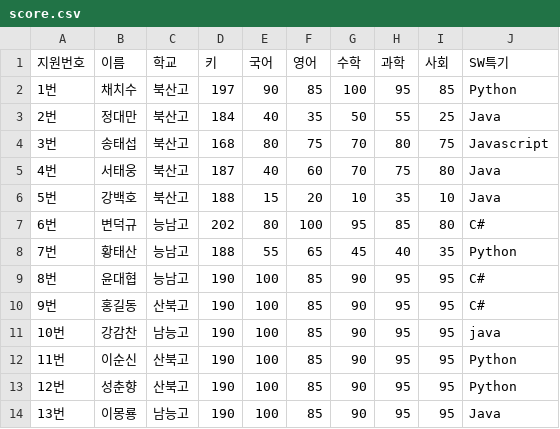
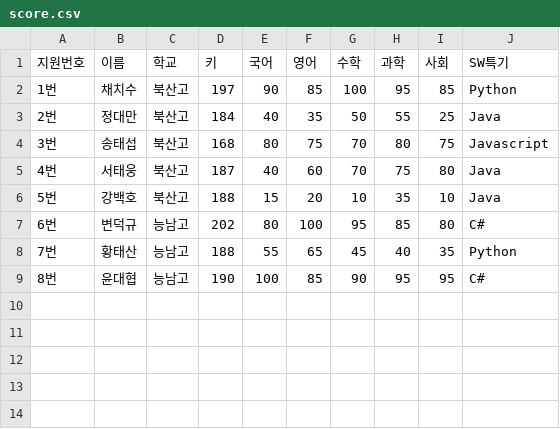
Before and after one commit to Kims-club98/python-project, a CSV file: 04.데이터시각화/01시각화/data/score.csv, drawn as a sheet; the diff names each change by its address in the sheet, - before the commit and + after, or states it on an @@ line.

```diff
--- a/04.데이터시각화/01시각화/data/score.csv
+++ b/04.데이터시각화/01시각화/data/score.csv
-row 10: 9번 | 홍길동 | 산북고 | 190 | 100 | 85 | 90 | 95 | 95 | C#
-row 11: 10번 | 강감찬 | 남능고 | 190 | 100 | 85 | 90 | 95 | 95 | java
-row 12: 11번 | 이순신 | 산북고 | 190 | 100 | 85 | 90 | 95 | 95 | Python
-row 13: 12번 | 성춘향 | 산북고 | 190 | 100 | 85 | 90 | 95 | 95 | Python
-row 14: 13번 | 이몽룡 | 남능고 | 190 | 100 | 85 | 90 | 95 | 95 | Java
```
Also changed, not shown: 04.데이터시각화/01시각화/data/학생.csv, 11 other files.
